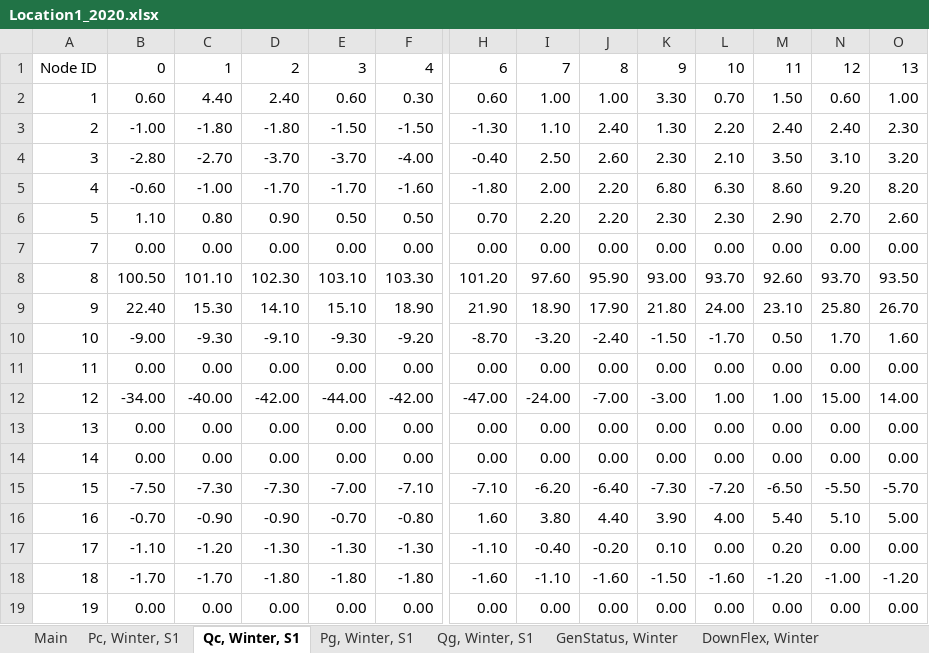
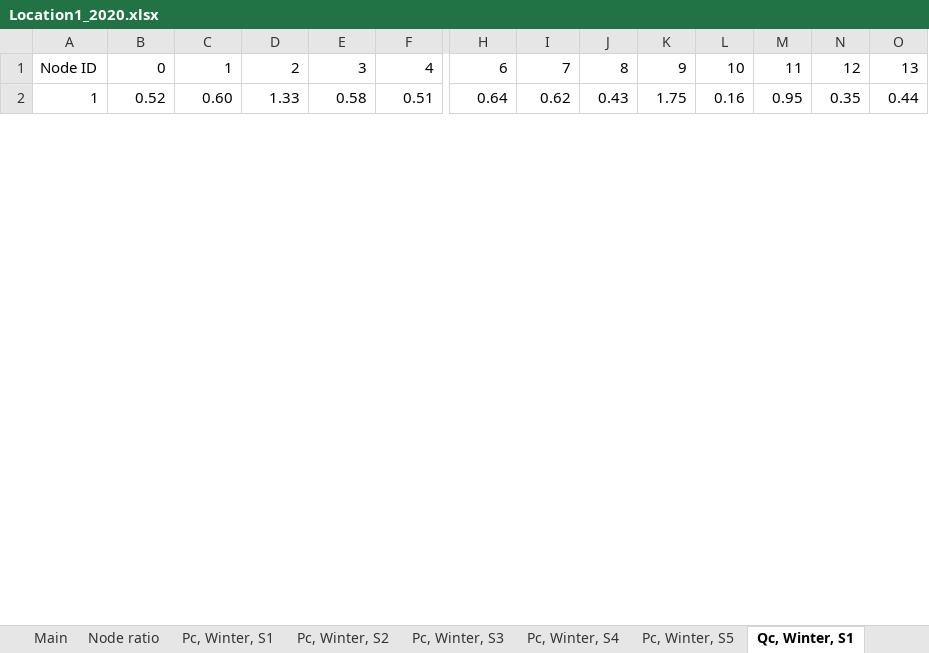
Before and after one commit to ATTEST-project/shared-resource-planning, an Excel workbook: data/Simulations/HR1/Location1/Location1_2020.xlsx, sheet Qc, Winter, S1, drawn as a sheet; only a part is shown, gaps mark what is left out; values as stored, in another font and other column widths than the file's, no borders; removed rows and columns are numbered as before the commit, all else as after; rows hold the shown columns only; the diff covers the shown part only; the diff names each change by its address in the sheet, - before the commit and + after, or states it on an @@ line.

```diff
--- a/data/Simulations/HR1/Location1/Location1_2020.xlsx (sheet Qc, Winter, S1)
+++ b/data/Simulations/HR1/Location1/Location1_2020.xlsx (sheet Qc, Winter, S1)
+sheet tab: Node ratio
+sheet tab: Pc, Winter, S2
+sheet tab: Pc, Winter, S3
+sheet tab: Pc, Winter, S4
+sheet tab: Pc, Winter, S5
-B2: 0.60
+B2: 0.52
-C2: 4.40
+C2: 0.60
-D2: 2.40
+D2: 1.33
-E2: 0.60
+E2: 0.58
-F2: 0.30
+F2: 0.51
-H2: 0.60
+H2: 0.64
-I2: 1.00
+I2: 0.62
-J2: 1.00
+J2: 0.43
-K2: 3.30
+K2: 1.75
-L2: 0.70
+L2: 0.16
-M2: 1.50
+M2: 0.95
-N2: 0.60
+N2: 0.35
-O2: 1.00
+O2: 0.44
-row 3: 2 | -1.00 | -1.80 | -1.80 | -1.50 | -1.50 | -1.30 | 1.10 | 2.40 | 1.30 | 2.20 | 2.40 | 2.40 | 2.30
-row 4: 3 | -2.80 | -2.70 | -3.70 | -3.70 | -4.00 | -0.40 | 2.50 | 2.60 | 2.30 | 2.10 | 3.50 | 3.10 | 3.20
-row 5: 4 | -0.60 | -1.00 | -1.70 | -1.70 | -1.60 | -1.80 | 2.00 | 2.20 | 6.80 | 6.30 | 8.60 | 9.20 | 8.20
-row 6: 5 | 1.10 | 0.80 | 0.90 | 0.50 | 0.50 | 0.70 | 2.20 | 2.20 | 2.30 | 2.30 | 2.90 | 2.70 | 2.60
-row 7: 7 | 0.00 | 0.00 | 0.00 | 0.00 | 0.00 | 0.00 | 0.00 | 0.00 | 0.00 | 0.00 | 0.00 | 0.00 | 0.00
-row 8: 8 | 100.50 | 101.10 | 102.30 | 103.10 | 103.30 | 101.20 | 97.60 | 95.90 | 93.00 | 93.70 | 92.60 | 93.70 | 93.50
-row 9: 9 | 22.40 | 15.30 | 14.10 | 15.10 | 18.90 | 21.90 | 18.90 | 17.90 | 21.80 | 24.00 | 23.10 | 25.80 | 26.70
-row 10: 10 | -9.00 | -9.30 | -9.10 | -9.30 | -9.20 | -8.70 | -3.20 | -2.40 | -1.50 | -1.70 | 0.50 | 1.70 | 1.60
-row 11: 11 | 0.00 | 0.00 | 0.00 | 0.00 | 0.00 | 0.00 | 0.00 | 0.00 | 0.00 | 0.00 | 0.00 | 0.00 | 0.00
-row 12: 12 | -34.00 | -40.00 | -42.00 | -44.00 | -42.00 | -47.00 | -24.00 | -7.00 | -3.00 | 1.00 | 1.00 | 15.00 | 14.00
-row 13: 13 | 0.00 | 0.00 | 0.00 | 0.00 | 0.00 | 0.00 | 0.00 | 0.00 | 0.00 | 0.00 | 0.00 | 0.00 | 0.00
-row 14: 14 | 0.00 | 0.00 | 0.00 | 0.00 | 0.00 | 0.00 | 0.00 | 0.00 | 0.00 | 0.00 | 0.00 | 0.00 | 0.00
-row 15: 15 | -7.50 | -7.30 | -7.30 | -7.00 | -7.10 | -7.10 | -6.20 | -6.40 | -7.30 | -7.20 | -6.50 | -5.50 | -5.70
-row 16: 16 | -0.70 | -0.90 | -0.90 | -0.70 | -0.80 | 1.60 | 3.80 | 4.40 | 3.90 | 4.00 | 5.40 | 5.10 | 5.00
-row 17: 17 | -1.10 | -1.20 | -1.30 | -1.30 | -1.30 | -1.10 | -0.40 | -0.20 | 0.10 | 0.00 | 0.20 | 0.00 | 0.00
-row 18: 18 | -1.70 | -1.70 | -1.80 | -1.80 | -1.80 | -1.60 | -1.10 | -1.60 | -1.50 | -1.60 | -1.20 | -1.00 | -1.20
-row 19: 19 | 0.00 | 0.00 | 0.00 | 0.00 | 0.00 | 0.00 | 0.00 | 0.00 | 0.00 | 0.00 | 0.00 | 0.00 | 0.00
```
Also changed, not shown: 23 added rows, 13 removed rows and 9 edited cells elsewhere in this sheet, sheet CostFlex, Winter, sheet Pc, Winter, S1, sheet UpFlex, Winter, sheet DownFlex, Winter, sheet GenStatus, Winter, sheet Main, other sheet tabs, formulas that keep their value, data/Simulations/HR1/A_KPC_35_1/A_KPC_35_1_2020.xlsx, data/Simulations/HR1/A_KPC_35_1/Raw Data/A_KPC_35.xlsx, 28 other files.
